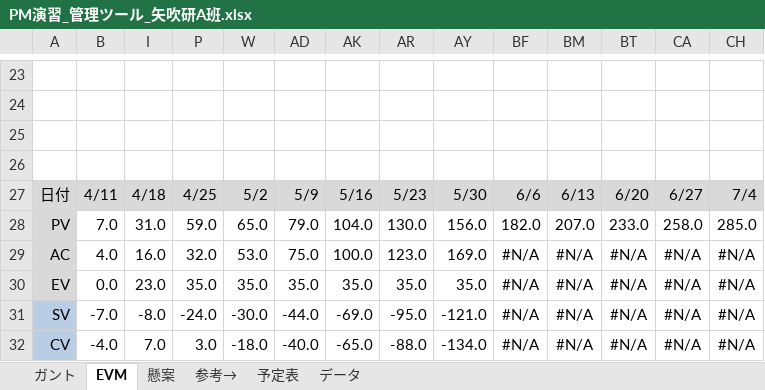
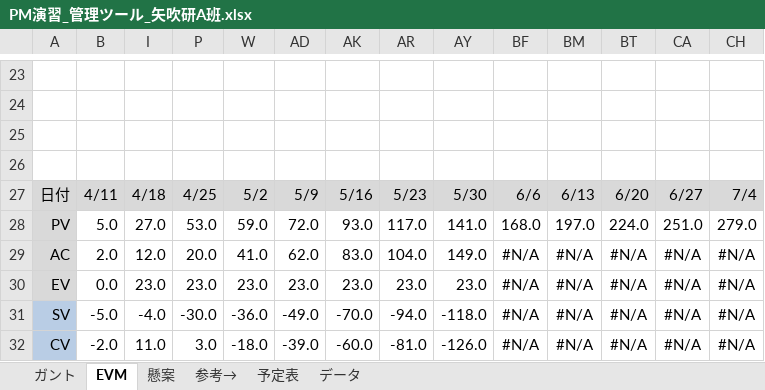
Before and after one commit to shimoda-a/pmpractice, an Excel workbook: yabuki-a/PM演習矢吹a/PM演習_管理ツール_矢吹研A班.xlsx, sheet EVM, drawn as a sheet; only a part is shown, gaps mark what is left out; values as stored, in another font and other column widths than the file's, no borders; charts and pictures and conditional formats not drawn; removed rows and columns are numbered as before the commit, all else as after; rows hold the shown columns only; the diff covers the shown part only; the diff names each change by its address in the sheet, - before the commit and + after, or states it on an @@ line.

```diff
--- a/yabuki-a/PM演習矢吹a/PM演習_管理ツール_矢吹研A班.xlsx (sheet EVM)
+++ b/yabuki-a/PM演習矢吹a/PM演習_管理ツール_矢吹研A班.xlsx (sheet EVM)
-row 28: PV | 7.0 | 31.0 | 59.0 | 65.0 | 79.0 | 104.0 | 130.0 | 156.0 | 182.0 | 207.0 | 233.0 | 258.0 | 285.0
+row 28: PV | 5.0 | 27.0 | 53.0 | 59.0 | 72.0 | 93.0 | 117.0 | 141.0 | 168.0 | 197.0 | 224.0 | 251.0 | 279.0
-B29: 4.0
+B29: 2.0
-I29: 16.0
+I29: 12.0
-P29: 32.0
+P29: 20.0
-W29: 53.0
+W29: 41.0
-AD29: 75.0
+AD29: 62.0
-AK29: 100.0
+AK29: 83.0
-AR29: 123.0
+AR29: 104.0
-AY29: 169.0
+AY29: 149.0
-P30: 35.0
+P30: 23.0
-W30: 35.0
+W30: 23.0
-AD30: 35.0
+AD30: 23.0
-AK30: 35.0
+AK30: 23.0
-AR30: 35.0
+AR30: 23.0
-AY30: 35.0
+AY30: 23.0
-B31: -7.0
+B31: -5.0
-I31: -8.0
+I31: -4.0
-P31: -24.0
+P31: -30.0
-W31: -30.0
+W31: -36.0
-AD31: -44.0
+AD31: -49.0
-AK31: -69.0
+AK31: -70.0
-AR31: -95.0
+AR31: -94.0
-AY31: -121.0
+AY31: -118.0
-B32: -4.0
+B32: -2.0
-I32: 7.0
+I32: 11.0
-AD32: -40.0
+AD32: -39.0
-AK32: -65.0
+AK32: -60.0
-AR32: -88.0
+AR32: -81.0
-AY32: -134.0
+AY32: -126.0
```
Also changed, not shown: 14 edited cells elsewhere in this sheet, sheet ガント, formulas that keep their value, hidden cells, charts or pictures, 4 other files.
